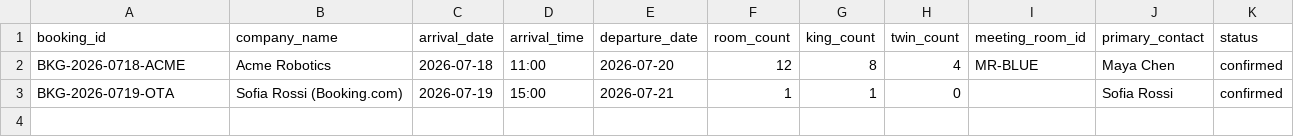
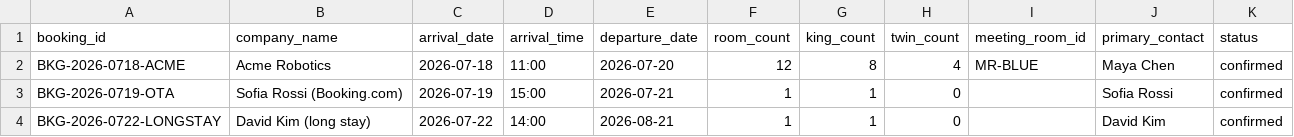
Before and after one commit to hong-tiantian/StayOps, a CSV file: data/reservations.csv, drawn as a sheet; the diff names each change by its address in the sheet, - before the commit and + after, or states it on an @@ line.

```diff
--- a/data/reservations.csv
+++ b/data/reservations.csv
+row 4: BKG-2026-0722-LONGSTAY | David Kim (long stay) | 2026-07-22 | 14:00 | 2026-08-21 | 1 | 1 | 0 |  | David Kim | confirmed
```
Also changed, not shown: data/hotel_sop.csv, data/messages.csv, 6 other files.
